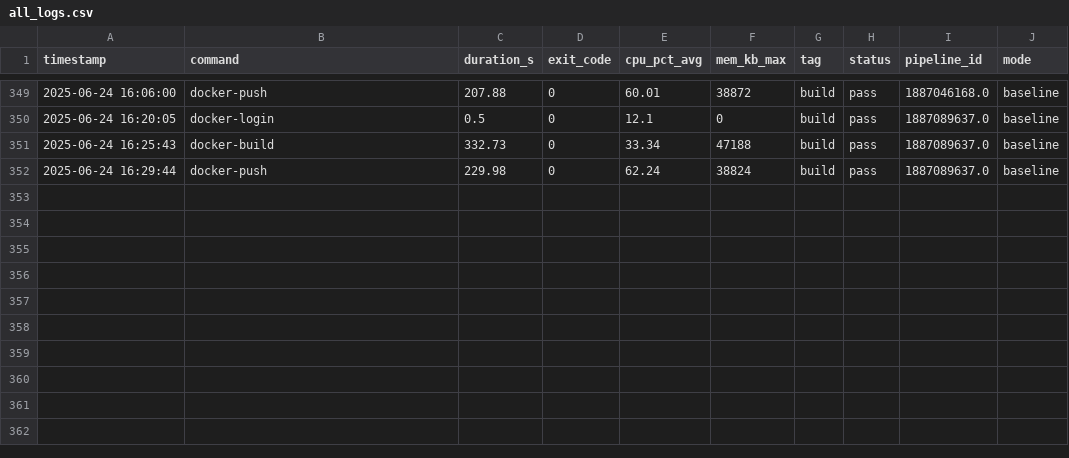
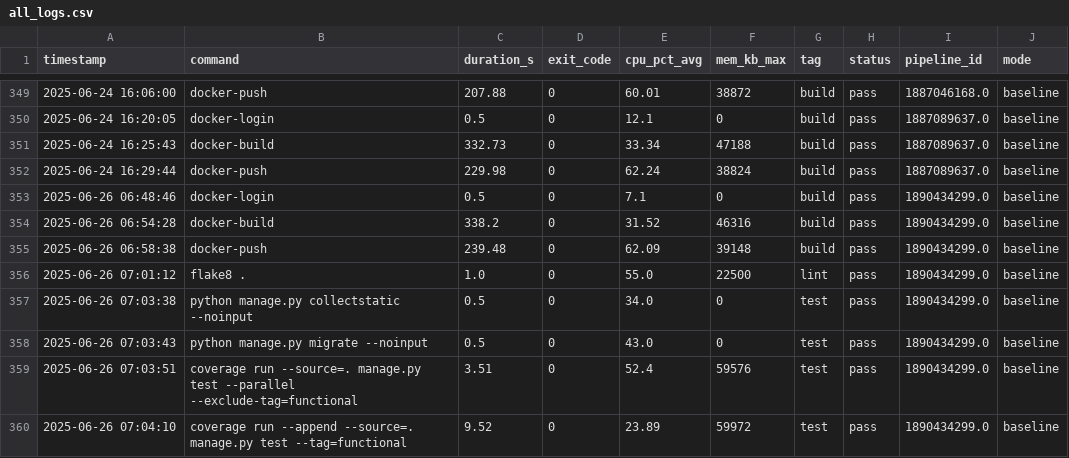
Before and after one commit to VanessaKingsleyHerts/BidShopping, a CSV file: data/all_logs.csv, drawn as a sheet; only a part is shown, gaps mark what is left out; the diff names each change by its address in the sheet, - before the commit and + after, or states it on an @@ line.

Commit message:
ci: update merged CI log dataset [skip ci]

```diff
--- a/data/all_logs.csv
+++ b/data/all_logs.csv
+row 353: 2025-06-26 06:48:46 | docker-login | 0.5 | 0 | 7.1 | 0 | build | pass | 1890434299.0 | baseline
+row 354: 2025-06-26 06:54:28 | docker-build | 338.2 | 0 | 31.52 | 46316 | build | pass | 1890434299.0 | baseline
+row 355: 2025-06-26 06:58:38 | docker-push | 239.48 | 0 | 62.09 | 39148 | build | pass | 1890434299.0 | baseline
+row 356: 2025-06-26 07:01:12 | flake8 . | 1.0 | 0 | 55.0 | 22500 | lint | pass | 1890434299.0 | baseline
+row 357: 2025-06-26 07:03:38 | python manage.py collectstatic --noinput | 0.5 | 0 | 34.0 | 0 | test | pass | 1890434299.0 | baseline
+row 358: 2025-06-26 07:03:43 | python manage.py migrate --noinput | 0.5 | 0 | 43.0 | 0 | test | pass | 1890434299.0 | baseline
+row 359: 2025-06-26 07:03:51 | coverage run --source=. manage.py test --parallel --exclude-tag=functional | 3.51 | 0 | 52.4 | 59576 | test | pass | 1890434299.0 | baseline
+row 360: 2025-06-26 07:04:10 | coverage run --append --source=. manage.py test --tag=functional | 9.52 | 0 | 23.89 | 59972 | test | pass | 1890434299.0 | baseline
```
